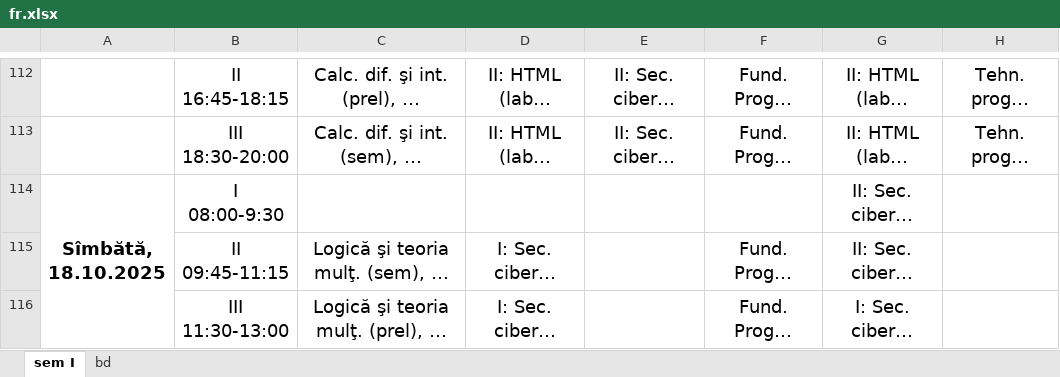
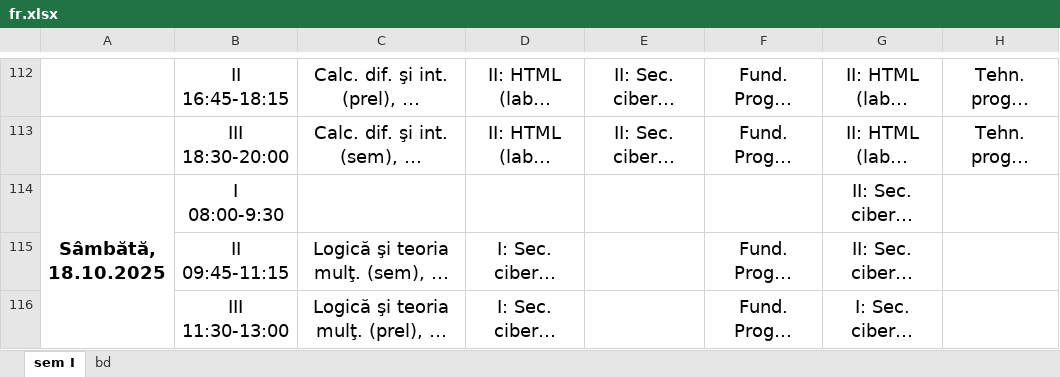
Before and after one commit to AntonC9018/ScheduleLib, an Excel workbook: src/MainCli/data/2025_sem1/fr.xlsx, sheet sem I, drawn as a sheet; only a part is shown, gaps mark what is left out; long unchanged cells end in …; values as stored, in another font and other column widths than the file's, no borders; conditional formats not drawn; ↵ is a line break in a cell; the diff covers the shown part only; the diff names each change by its address in the sheet, - before the commit and + after, or states it on an @@ line.

```diff
--- a/src/MainCli/data/2025_sem1/fr.xlsx (sheet sem I)
+++ b/src/MainCli/data/2025_sem1/fr.xlsx (sheet sem I)
-A114: Sîmbătă, ↵ 18.10.2025
+A114: Sâmbătă, ↵ 18.10.2025
```
Also changed, not shown: 2 added rows, 76 hidden or unhidden rows and 6 edited cells elsewhere in this sheet, sheet bd, hidden cells, 19 other files.
